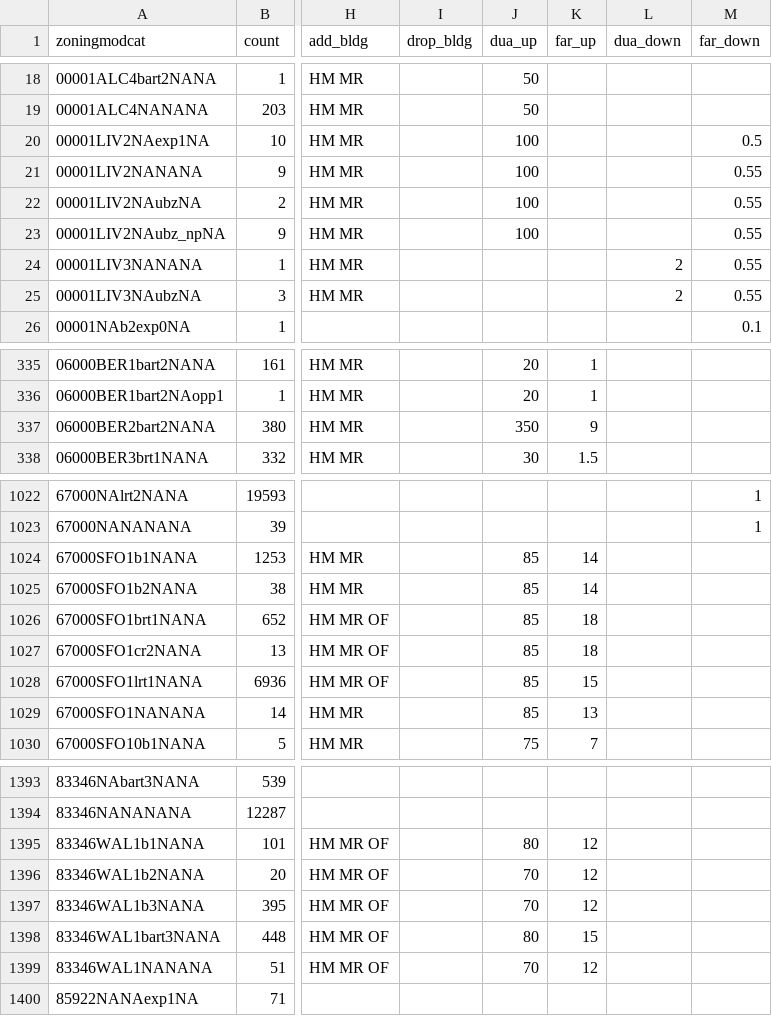
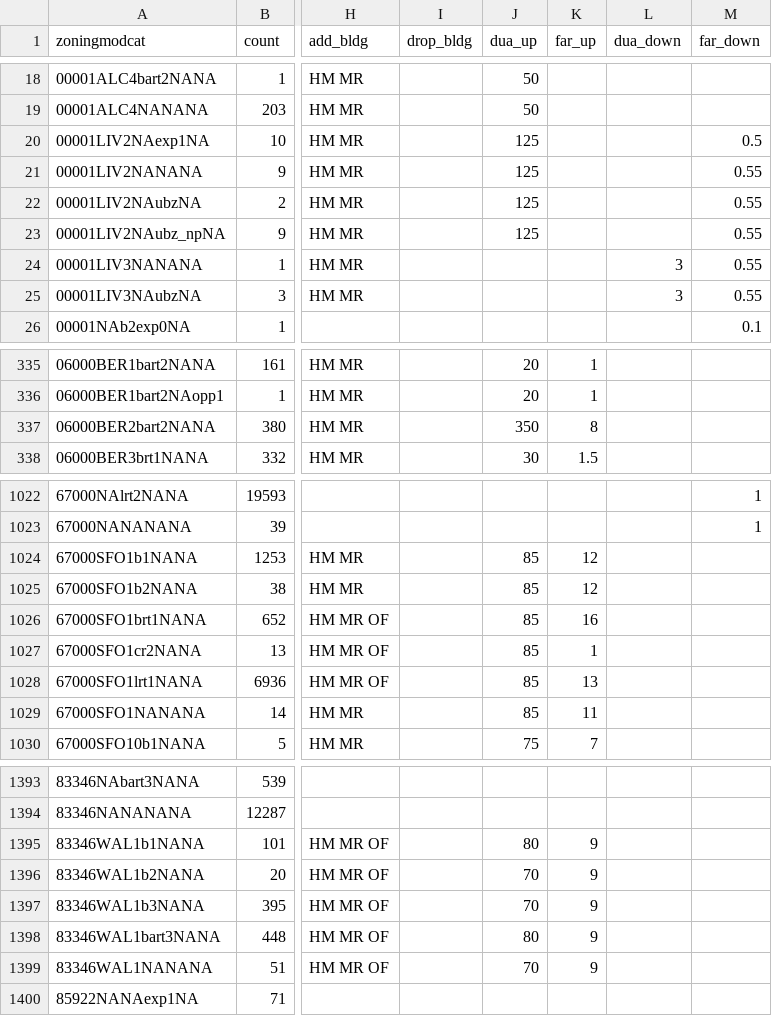
Before and after one commit to UDST/bayarea_urbansim, a CSV file: data/zoning_mods_4.csv, drawn as a sheet; only a part is shown, gaps mark what is left out; the diff covers the shown part only; the diff names each change by its address in the sheet, - before the commit and + after, or states it on an @@ line.

```diff
--- a/data/zoning_mods_4.csv
+++ b/data/zoning_mods_4.csv
-J20:J23 (dua_up): 100
+J20:J23 (dua_up): 125
-L24:L25 (dua_down): 2
+L24:L25 (dua_down): 3
-K337 (far_up): 9
+K337 (far_up): 8
-K1024:K1025 (far_up): 14
+K1024:K1025 (far_up): 12
-K1026 (far_up): 18
+K1026 (far_up): 16
-K1027 (far_up): 18
+K1027 (far_up): 1
-K1028 (far_up): 15
+K1028 (far_up): 13
-K1029 (far_up): 13
+K1029 (far_up): 11
-K1395:K1397 (far_up): 12
+K1395:K1397 (far_up): 9
-K1398 (far_up): 15
+K1398 (far_up): 9
-K1399 (far_up): 12
+K1399 (far_up): 9
```
Also changed, not shown: 71 edited cells elsewhere in this file.
